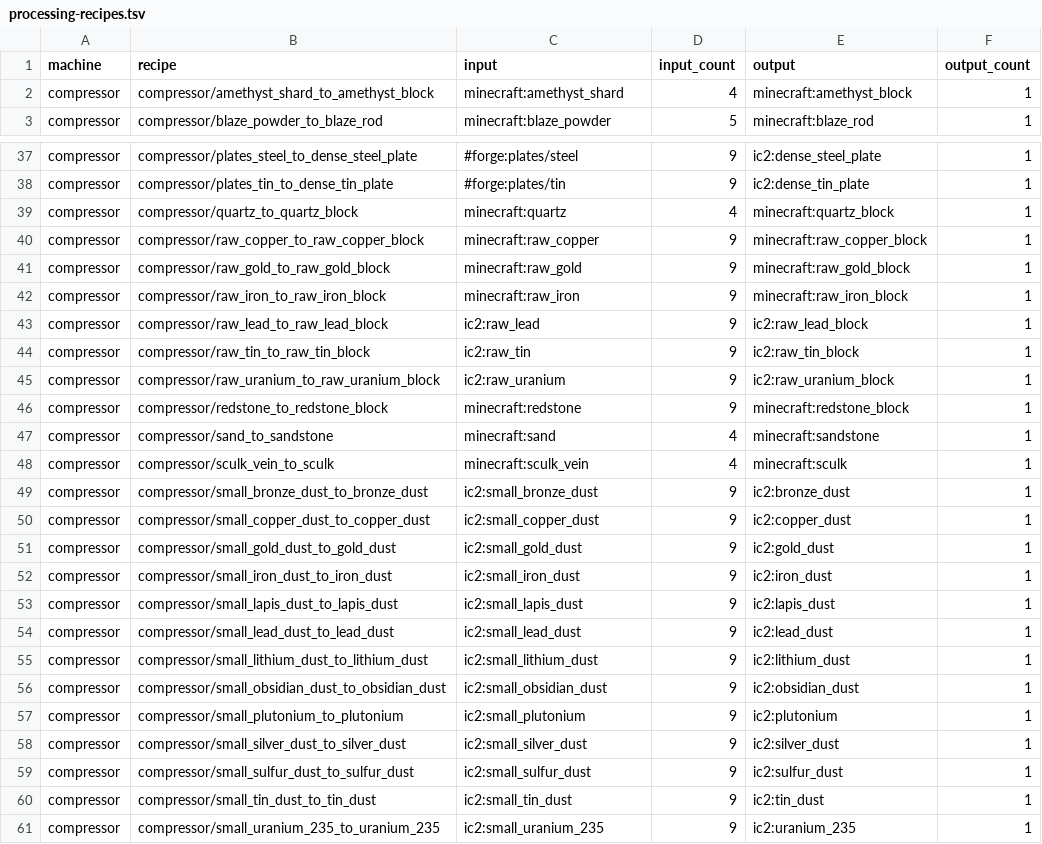
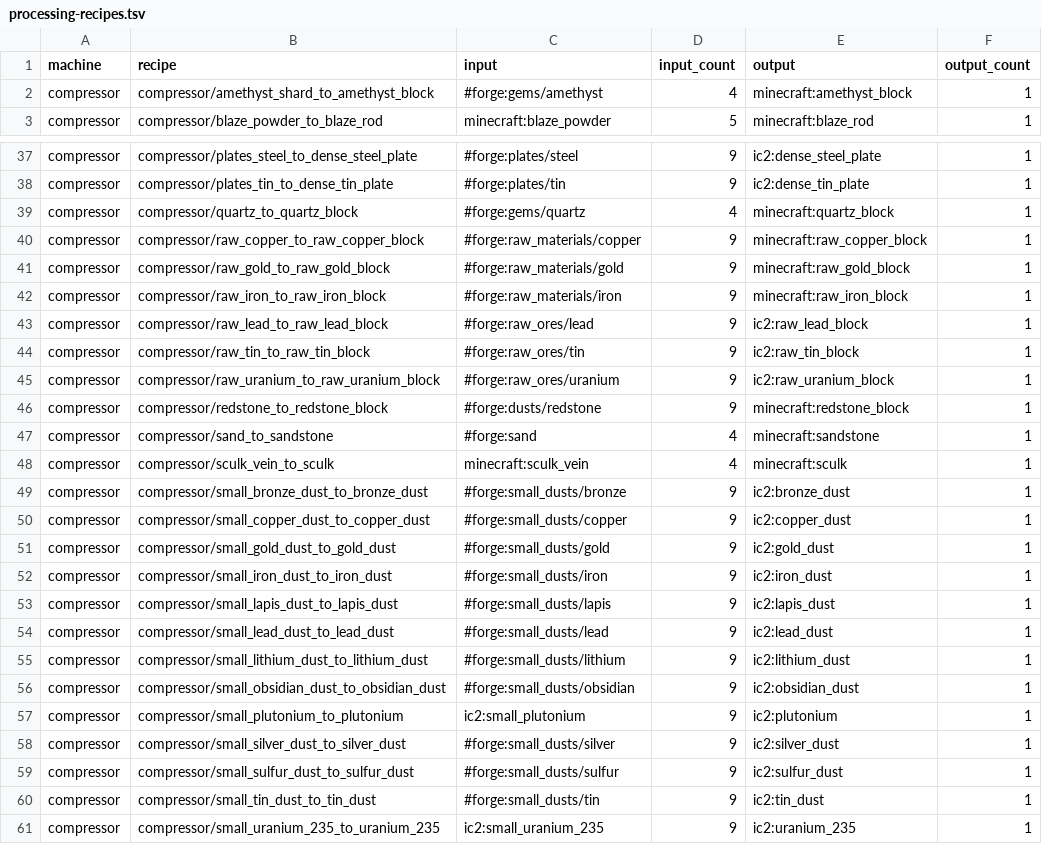
Before and after one commit to spectrum527/IndustrialCraft2-The-New-Era, a TSV file: spec/registry/processing-recipes.tsv, drawn as a sheet; only a part is shown, gaps mark what is left out; the diff covers the shown part only.

```diff
--- a/spec/registry/processing-recipes.tsv
+++ b/spec/registry/processing-recipes.tsv
@@ -1,3 +1,3 @@
 machine	recipe	input	input_count	output	output_count
-compressor	compressor/amethyst_shard_to_amethyst_block	minecraft:amethyst_shard	4	minecraft:amethyst_block	1
+compressor	compressor/amethyst_shard_to_amethyst_block	#forge:gems/amethyst	4	minecraft:amethyst_block	1
 compressor	compressor/blaze_powder_to_blaze_rod	minecraft:blaze_powder	5	minecraft:blaze_rod	1
@@ -38,24 +38,24 @@ compressor	compressor/plates_steel_to_dense_steel_plate	#forge:plates/steel	9	ic
 compressor	compressor/plates_tin_to_dense_tin_plate	#forge:plates/tin	9	ic2:dense_tin_plate	1
-compressor	compressor/quartz_to_quartz_block	minecraft:quartz	4	minecraft:quartz_block	1
-compressor	compressor/raw_copper_to_raw_copper_block	minecraft:raw_copper	9	minecraft:raw_copper_block	1
-compressor	compressor/raw_gold_to_raw_gold_block	minecraft:raw_gold	9	minecraft:raw_gold_block	1
-compressor	compressor/raw_iron_to_raw_iron_block	minecraft:raw_iron	9	minecraft:raw_iron_block	1
-compressor	compressor/raw_lead_to_raw_lead_block	ic2:raw_lead	9	ic2:raw_lead_block	1
-compressor	compressor/raw_tin_to_raw_tin_block	ic2:raw_tin	9	ic2:raw_tin_block	1
-compressor	compressor/raw_uranium_to_raw_uranium_block	ic2:raw_uranium	9	ic2:raw_uranium_block	1
-compressor	compressor/redstone_to_redstone_block	minecraft:redstone	9	minecraft:redstone_block	1
-compressor	compressor/sand_to_sandstone	minecraft:sand	4	minecraft:sandstone	1
+compressor	compressor/quartz_to_quartz_block	#forge:gems/quartz	4	minecraft:quartz_block	1
+compressor	compressor/raw_copper_to_raw_copper_block	#forge:raw_materials/copper	9	minecraft:raw_copper_block	1
+compressor	compressor/raw_gold_to_raw_gold_block	#forge:raw_materials/gold	9	minecraft:raw_gold_block	1
+compressor	compressor/raw_iron_to_raw_iron_block	#forge:raw_materials/iron	9	minecraft:raw_iron_block	1
+compressor	compressor/raw_lead_to_raw_lead_block	#forge:raw_ores/lead	9	ic2:raw_lead_block	1
+compressor	compressor/raw_tin_to_raw_tin_block	#forge:raw_ores/tin	9	ic2:raw_tin_block	1
+compressor	compressor/raw_uranium_to_raw_uranium_block	#forge:raw_ores/uranium	9	ic2:raw_uranium_block	1
+compressor	compressor/redstone_to_redstone_block	#forge:dusts/redstone	9	minecraft:redstone_block	1
+compressor	compressor/sand_to_sandstone	#forge:sand	4	minecraft:sandstone	1
 compressor	compressor/sculk_vein_to_sculk	minecraft:sculk_vein	4	minecraft:sculk	1
-compressor	compressor/small_bronze_dust_to_bronze_dust	ic2:small_bronze_dust	9	ic2:bronze_dust	1
-compressor	compressor/small_copper_dust_to_copper_dust	ic2:small_copper_dust	9	ic2:copper_dust	1
-compressor	compressor/small_gold_dust_to_gold_dust	ic2:small_gold_dust	9	ic2:gold_dust	1
-compressor	compressor/small_iron_dust_to_iron_dust	ic2:small_iron_dust	9	ic2:iron_dust	1
-compressor	compressor/small_lapis_dust_to_lapis_dust	ic2:small_lapis_dust	9	ic2:lapis_dust	1
-compressor	compressor/small_lead_dust_to_lead_dust	ic2:small_lead_dust	9	ic2:lead_dust	1
-compressor	compressor/small_lithium_dust_to_lithium_dust	ic2:small_lithium_dust	9	ic2:lithium_dust	1
-compressor	compressor/small_obsidian_dust_to_obsidian_dust	ic2:small_obsidian_dust	9	ic2:obsidian_dust	1
+compressor	compressor/small_bronze_dust_to_bronze_dust	#forge:small_dusts/bronze	9	ic2:bronze_dust	1
+compressor	compressor/small_copper_dust_to_copper_dust	#forge:small_dusts/copper	9	ic2:copper_dust	1
+compressor	compressor/small_gold_dust_to_gold_dust	#forge:small_dusts/gold	9	ic2:gold_dust	1
+compressor	compressor/small_iron_dust_to_iron_dust	#forge:small_dusts/iron	9	ic2:iron_dust	1
+compressor	compressor/small_lapis_dust_to_lapis_dust	#forge:small_dusts/lapis	9	ic2:lapis_dust	1
+compressor	compressor/small_lead_dust_to_lead_dust	#forge:small_dusts/lead	9	ic2:lead_dust	1
+compressor	compressor/small_lithium_dust_to_lithium_dust	#forge:small_dusts/lithium	9	ic2:lithium_dust	1
+compressor	compressor/small_obsidian_dust_to_obsidian_dust	#forge:small_dusts/obsidian	9	ic2:obsidian_dust	1
 compressor	compressor/small_plutonium_to_plutonium	ic2:small_plutonium	9	ic2:plutonium	1
-compressor	compressor/small_silver_dust_to_silver_dust	ic2:small_silver_dust	9	ic2:silver_dust	1
-compressor	compressor/small_sulfur_dust_to_sulfur_dust	ic2:small_sulfur_dust	9	ic2:sulfur_dust	1
-compressor	compressor/small_tin_dust_to_tin_dust	ic2:small_tin_dust	9	ic2:tin_dust	1
+compressor	compressor/small_silver_dust_to_silver_dust	#forge:small_dusts/silver	9	ic2:silver_dust	1
+compressor	compressor/small_sulfur_dust_to_sulfur_dust	#forge:small_dusts/sulfur	9	ic2:sulfur_dust	1
+compressor	compressor/small_tin_dust_to_tin_dust	#forge:small_dusts/tin	9	ic2:tin_dust	1
 compressor	compressor/small_uranium_235_to_uranium_235	ic2:small_uranium_235	9	ic2:uranium_235	1
```
Also changed, not shown: 49 edited cells elsewhere in this file, spec/registry/processing-tags.tsv, spec/registry/workshop-recipes.tsv, 26 other files.
